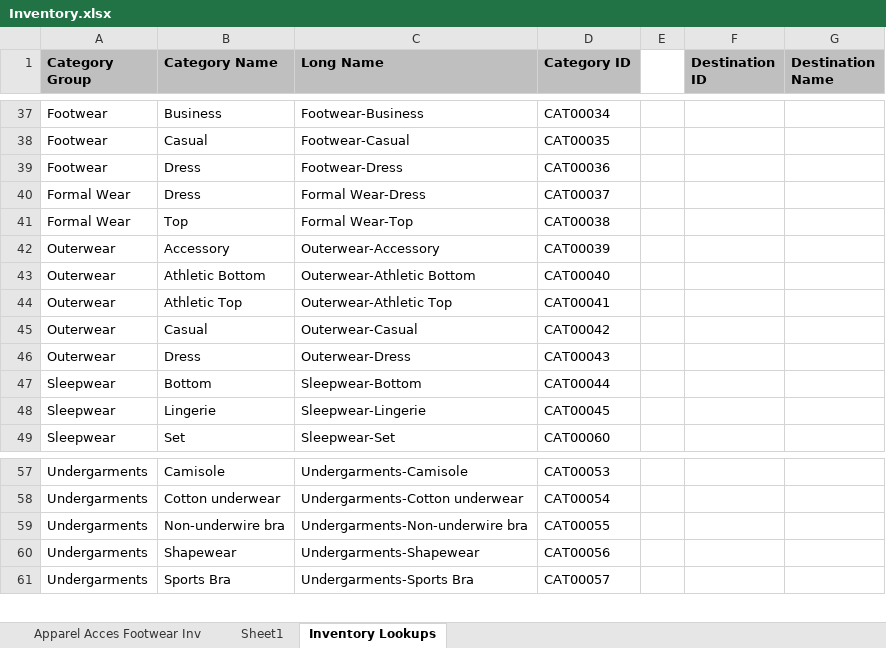
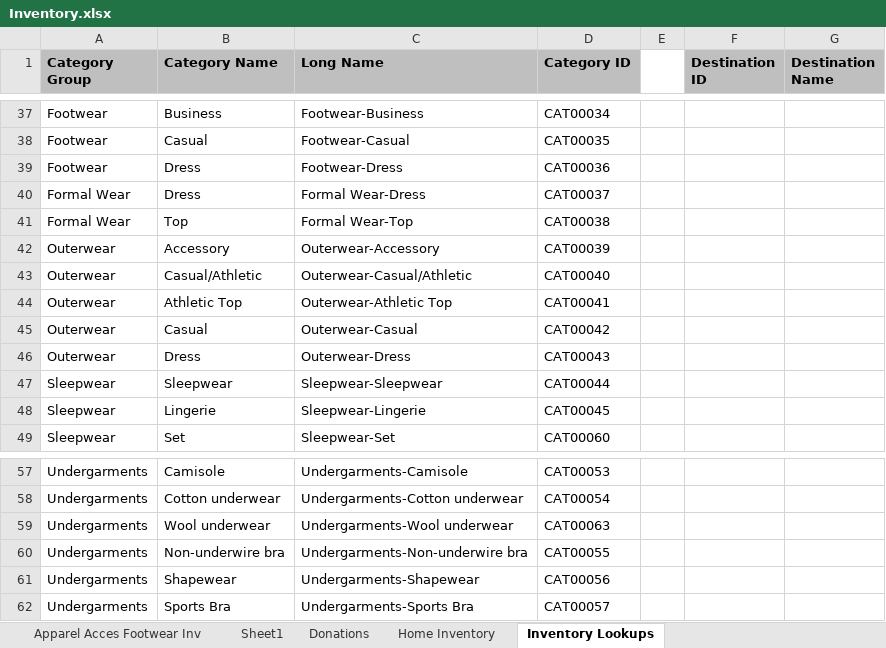
Before and after one commit to ITNurse/wardrobe_app, an Excel workbook: Inventory.xlsx, sheet Inventory Lookups, drawn as a sheet; only a part is shown, gaps mark what is left out; values as stored, in another font and other column widths than the file's, no borders; conditional formats and table styles not drawn; the diff names each change by its address in the sheet, - before the commit and + after, or states it on an @@ line.

```diff
--- a/Inventory.xlsx (sheet Inventory Lookups)
+++ b/Inventory.xlsx (sheet Inventory Lookups)
+sheet tab: Donations
+sheet tab: Home Inventory
-B43 (Category Name): Athletic Bottom
+B43 (Category Name): Casual/Athletic
-C43 (Long Name): Outerwear-Athletic Bottom
+C43 (Long Name): Outerwear-Casual/Athletic
-B47 (Category Name): Bottom
+B47 (Category Name): Sleepwear
-C47 (Long Name): Sleepwear-Bottom
+C47 (Long Name): Sleepwear-Sleepwear
+row 59: Undergarments | Wool underwear | Undergarments-Wool underwear | CAT00063
```
Also changed, not shown: sheet Apparel Acces Footwear Inv, sheet Sheet1.
